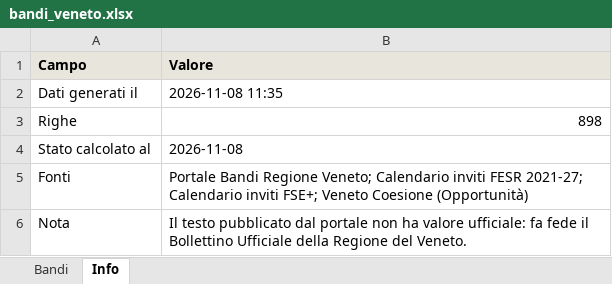
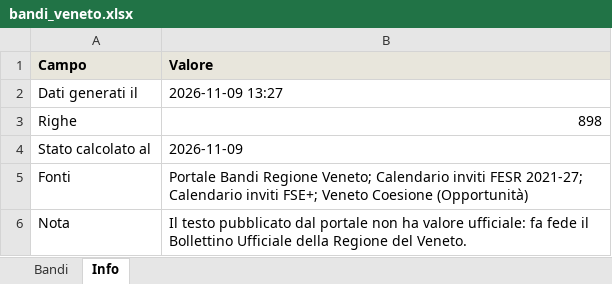
Before and after one commit to Gandalf88201/AppBandoRegVeneto, an Excel workbook: data/bandi_veneto.xlsx, sheet Info, drawn as a sheet; values as stored, in another font and other column widths than the file's, no borders; the diff names each change by its address in the sheet, - before the commit and + after, or states it on an @@ line.

```diff
--- a/data/bandi_veneto.xlsx (sheet Info)
+++ b/data/bandi_veneto.xlsx (sheet Info)
-B2 (Valore): 2026-11-08 11:35
+B2 (Valore): 2026-11-09 13:27
-B4 (Valore): 2026-11-08
+B4 (Valore): 2026-11-09
```
Also changed, not shown: sheet Bandi, docs/data/bandi_veneto.xlsx, 5 other files.
